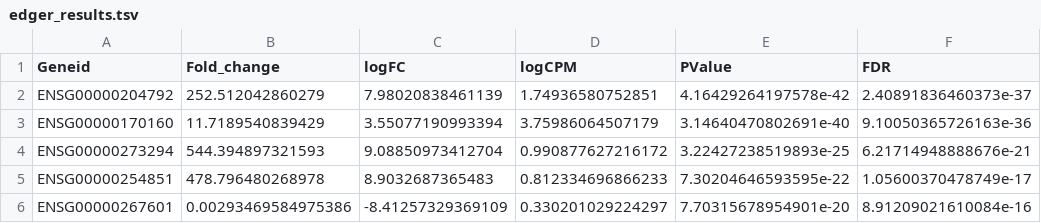
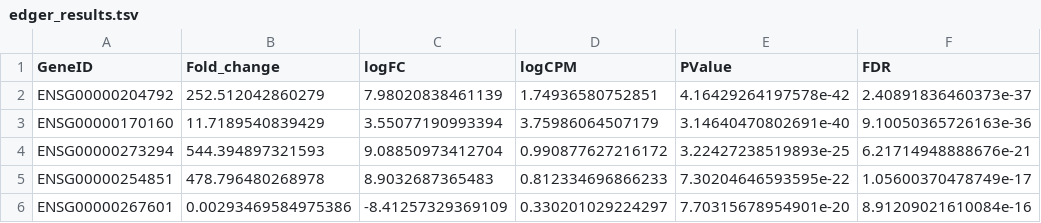
Before and after one commit to PunkOkami/Diff-exp-combine-harvester, a TSV file: Results/edger_results.tsv, drawn as a sheet; only a part is shown.

Commit message:
Added loading EdgeR data to Python and also some basic statistics

```diff
--- a/Results/edger_results.tsv
+++ b/Results/edger_results.tsv
@@ -1,2 +1,2 @@
-Geneid	Fold_change	logFC	logCPM	PValue	FDR
+GeneID	Fold_change	logFC	logCPM	PValue	FDR
 ENSG00000204792	252.512042860279	7.98020838461139	1.74936580752851	4.16429264197578e-42	2.40891836460373e-37
```
Also changed, not shown: 3 other files.
